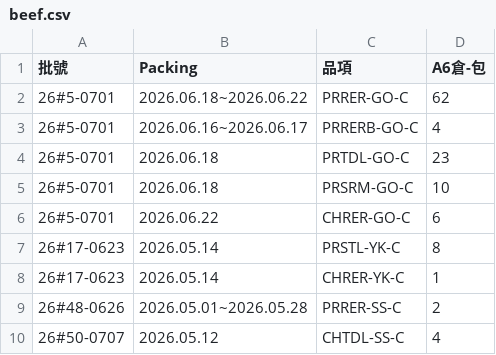
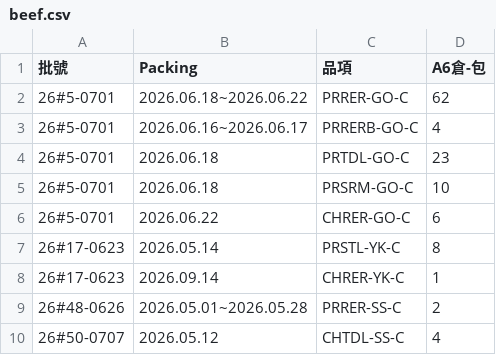
Before and after one commit to mingfonglpg-bit/-, a CSV file: beef.csv, drawn as a sheet; only a part is shown.

```diff
--- a/beef.csv
+++ b/beef.csv
@@ -7,3 +7,3 @@
 26#17-0623,2026.05.14,PRSTL-YK-C,8
-26#17-0623,2026.05.14,CHRER-YK-C,1
+26#17-0623,2026.09.14,CHRER-YK-C,1
 26#48-0626,2026.05.01~2026.05.28,PRRER-SS-C,2
```
Also changed, not shown: chilled.csv, frozen.csv.
